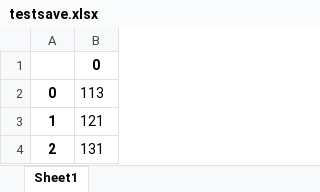
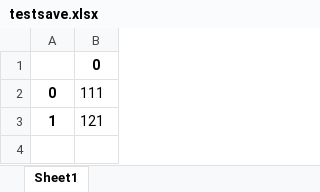
Before and after one commit to zoloc/change_demo, an Excel workbook: static/tempfile/testsave.xlsx, sheet Sheet1, drawn as a sheet; values as stored, in another font and other column widths than the file's, no borders; the diff names each change by its address in the sheet, - before the commit and + after, or states it on an @@ line.

```diff
--- a/static/tempfile/testsave.xlsx (sheet Sheet1)
+++ b/static/tempfile/testsave.xlsx (sheet Sheet1)
-B2: 113
+B2: 111
-row 4: 2 | 131
```
Also changed, not shown: 2 other files.
